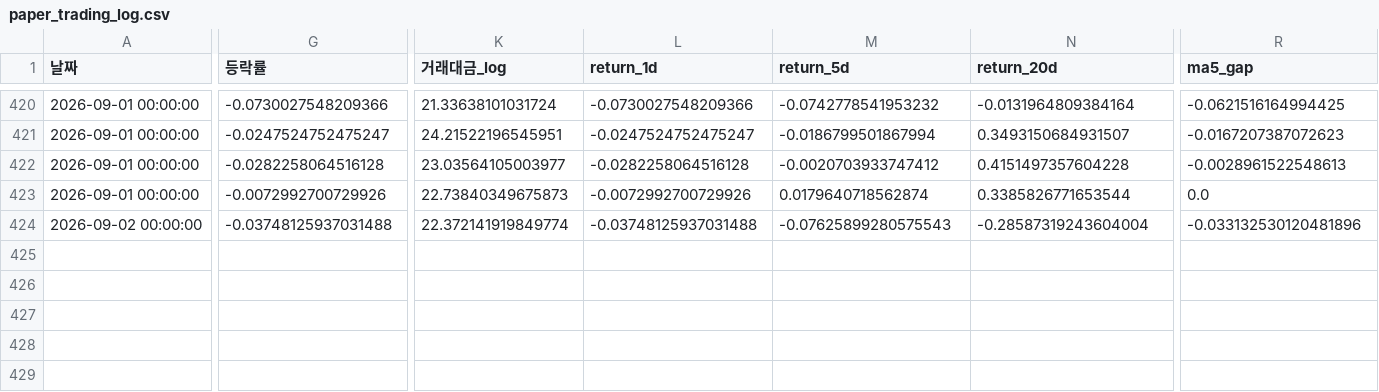
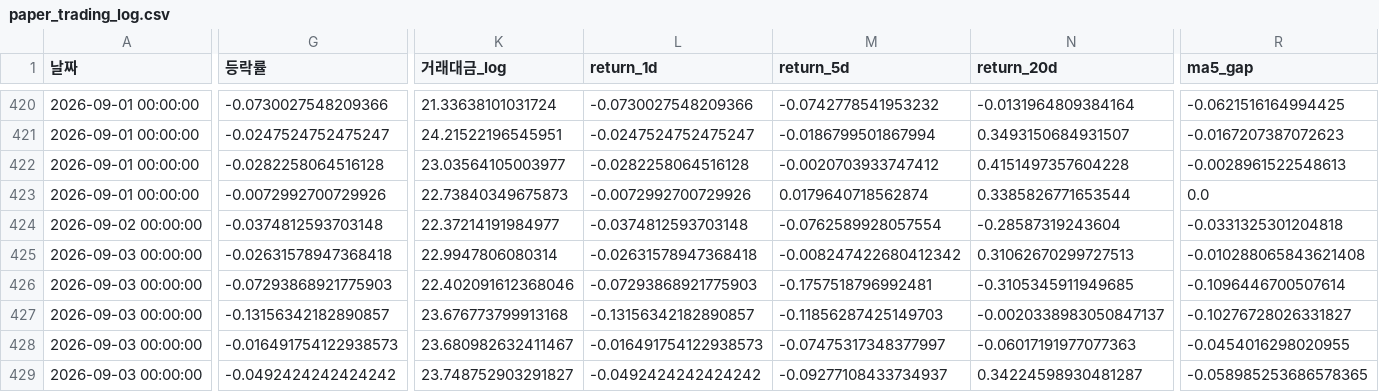
Before and after one commit to dhkimsk2012-source/kosdaq-auto-signal, a CSV file: paper_trading_log.csv, drawn as a sheet; only a part is shown, gaps mark what is left out; rows hold the shown columns only; the diff covers the shown part only; the diff names each change by its address in the sheet, - before the commit and + after, or states it on an @@ line.

```diff
--- a/paper_trading_log.csv
+++ b/paper_trading_log.csv
-G424 (등락률): -0.03748125937031488
+G424 (등락률): -0.0374812593703148
-K424 (거래대금_log): 22.372141919849774
+K424 (거래대금_log): 22.37214191984977
-L424 (return_1d): -0.03748125937031488
+L424 (return_1d): -0.0374812593703148
-M424 (return_5d): -0.07625899280575543
+M424 (return_5d): -0.0762589928057554
-N424 (return_20d): -0.28587319243604004
+N424 (return_20d): -0.28587319243604
-R424 (ma5_gap): -0.033132530120481896
+R424 (ma5_gap): -0.0331325301204818
+row 425: 2026-09-03 00:00:00 | -0.02631578947368418 | 22.9947806080314 | -0.02631578947368418 | -0.008247422680412342 | 0.31062670299727513 | -0.010288065843621408
+row 426: 2026-09-03 00:00:00 | -0.07293868921775903 | 22.402091612368046 | -0.07293868921775903 | -0.1757518796992481 | -0.3105345911949685 | -0.1096446700507614
+row 427: 2026-09-03 00:00:00 | -0.13156342182890857 | 23.676773799913168 | -0.13156342182890857 | -0.11856287425149703 | -0.0020338983050847137 | -0.10276728026331827
+row 428: 2026-09-03 00:00:00 | -0.016491754122938573 | 23.680982632411467 | -0.016491754122938573 | -0.07475317348377997 | -0.06017191977077363 | -0.0454016298020955
+row 429: 2026-09-03 00:00:00 | -0.0492424242424242 | 23.748752903291827 | -0.0492424242424242 | -0.09277108433734937 | 0.34224598930481287 | -0.058985253686578365
```
Also changed, not shown: 4 edited cells elsewhere in this file.
